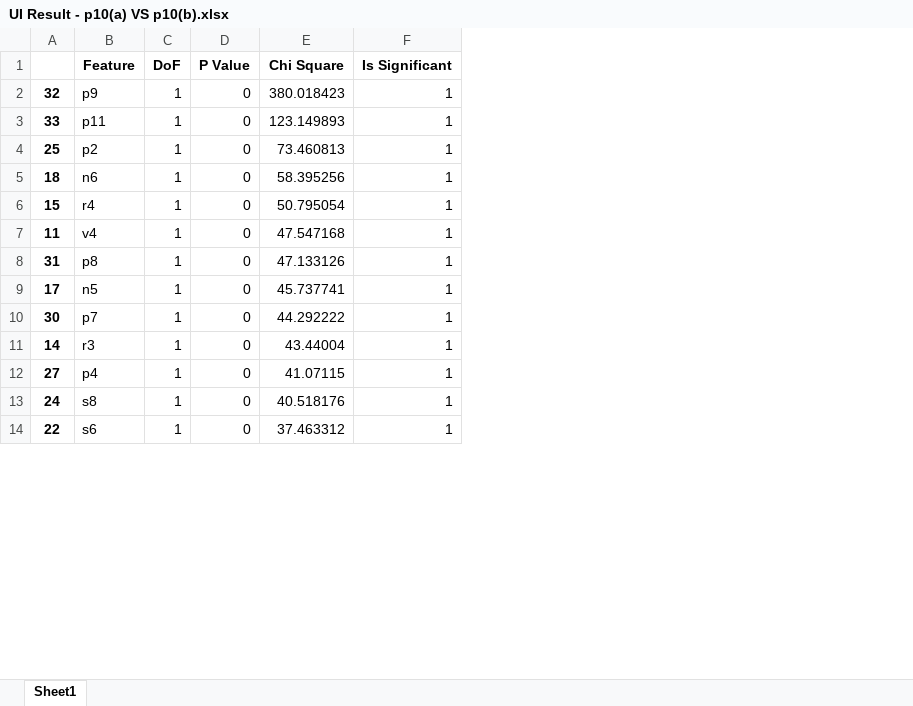
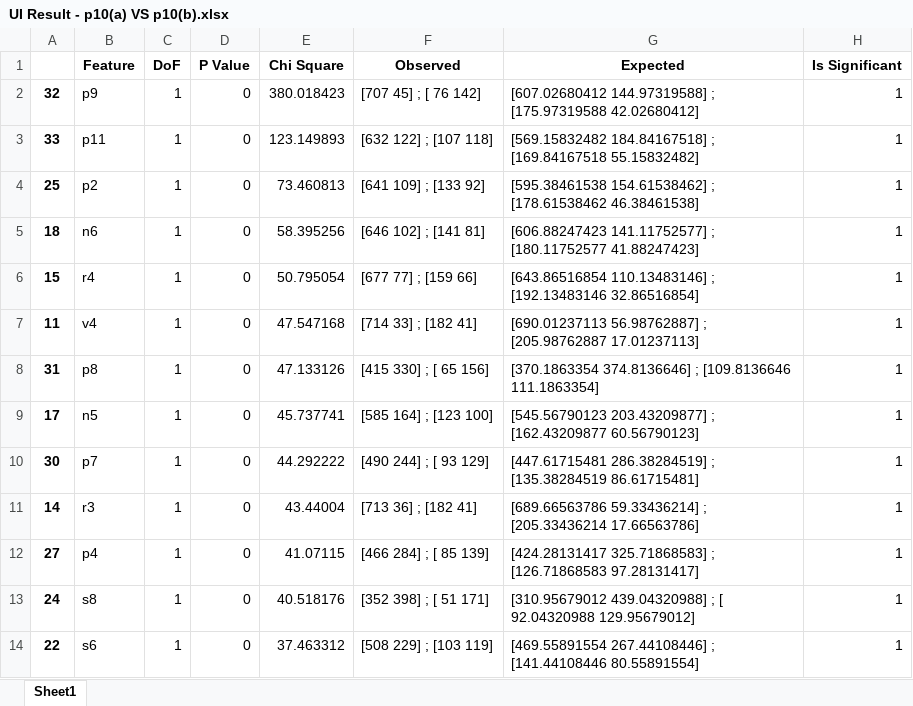
Before and after one commit to Creamery/OOTO-Miner-V5, an Excel workbook: _output/AM/UI Results/UI Result - p10(a) VS p10(b).xlsx, sheet Sheet1, drawn as a sheet; only a part is shown; values as stored, in another font and other column widths than the file's, no borders; the diff names each change by its address in the sheet, - before the commit and + after, or states it on an @@ line.

```diff
--- a/_output/AM/UI Results/UI Result - p10(a) VS p10(b).xlsx (sheet Sheet1)
+++ b/_output/AM/UI Results/UI Result - p10(a) VS p10(b).xlsx (sheet Sheet1)
+column F (Observed), rows 2-14: [707 45] ; [ 76 142] | [632 122] ; [107 118] | [641 109] ; [133 92] | [646 102] ; [141 81] | [677 77] ; [159 66] | [714 33] ; [182 41] | [415 330] ; [ 65 156] | [585 164] ; [123 100] | [490 244] ; [ 93 129] | [713 36] ; [182 41] | [466 284] ; [ 85 139] | [352 398] ; [ 51 171] | [508 229] ; [103 119]
+column G (Expected), rows 2-14: [607.02680412 144.97319588] ; [175.97319588 42.02680412] | [569.15832482 184.84167518] ; [169.84167518 55.15832482] | [595.38461538 154.61538462] ; [178.61538462 46.38461538] | [606.88247423 141.11752577] ; [180.11752577 41.88247423] | [643.86516854 110.13483146] ; [192.13483146 32.86516854] | [690.01237113 56.98762887] ; [205.98762887 17.01237113] | [370.1863354 374.8136646] ; [109.8136646 111.1863354] | [545.56790123 203.43209877] ; [162.43209877 60.56790123] | [447.61715481 286.38284519] ; [135.38284519 86.61715481] | [689.66563786 59.33436214] ; [205.33436214 17.66563786] | [424.28131417 325.71868583] ; [126.71868583 97.28131417] | [310.95679012 439.04320988] ; [ 92.04320988 129.95679012] | [469.55891554 267.44108446] ; [141.44108446 80.55891554]
```
Also changed, not shown: _output/AM/UI Results/UI Result - b1(a) VS p10(b).xlsx, _output/AM/UI Results/UI Result - b1(b) VS p10(b).xlsx, 55 other files.
